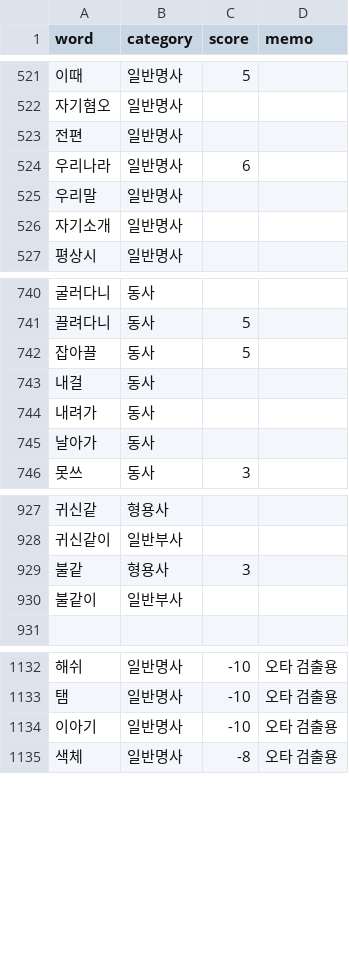
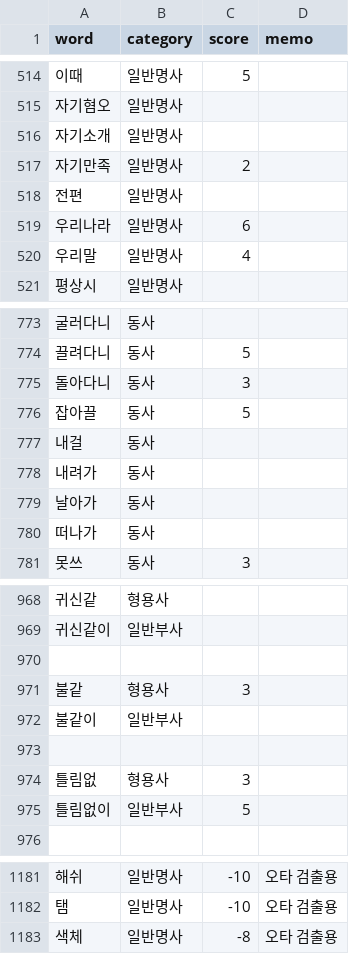
Before and after one commit to Ink-14/KKORI, a CSV file: backend/src/tokenizations/ko_dictionary.csv, drawn as a sheet; only a part is shown, gaps mark what is left out; removed rows and columns are numbered as before the commit, all else as after; the diff covers the shown part only; the diff names each change by its address in the sheet, - before the commit and + after, or states it on an @@ line.

```diff
--- a/backend/src/tokenizations/ko_dictionary.csv
+++ b/backend/src/tokenizations/ko_dictionary.csv
@@ row 526 moved to row 516: 자기소개 @@
+row 517: 자기만족 | 일반명사 | 2
-C520 (score): (empty)
+C520 (score): 4
+row 775: 돌아다니 | 동사 | 3
+row 780: 떠나가 | 동사
+row 970: (empty)
+row 973: (empty)
+row 974: 틀림없 | 형용사 | 3
+row 975: 틀림없이 | 일반부사 | 5
-row 1134: 이아기 | 일반명사 | -10 | 오타 검출용
```
Also changed, not shown: 49 added rows, 3 removed rows, 39 moved rows and 4 edited cells elsewhere in this file, backend/src/tokenizations/ko_preanalyzed.csv, 11 other files.
